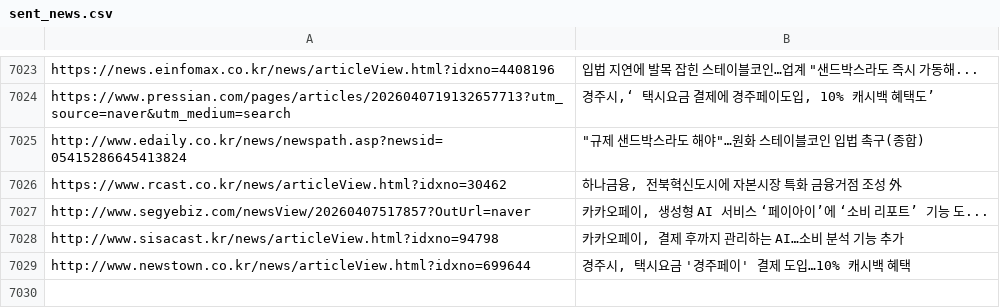
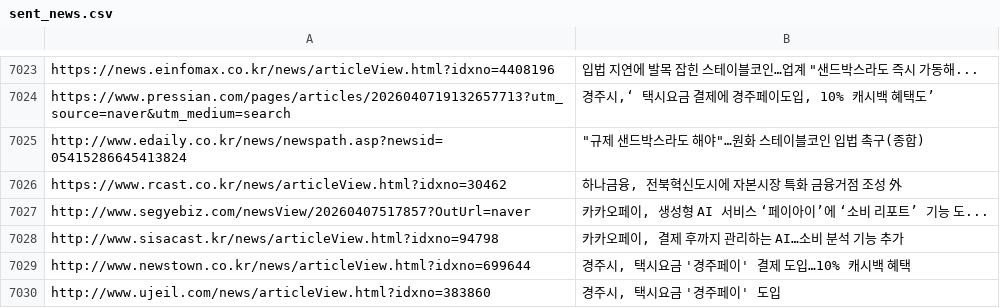
Before and after one commit to dhlee13147-lang/my-news-bot, a CSV file: sent_news.csv, drawn as a sheet; only a part is shown, gaps mark what is left out; the diff names each change by its address in the sheet, - before the commit and + after, or states it on an @@ line.

```diff
--- a/sent_news.csv
+++ b/sent_news.csv
+row 7030: http://www.ujeil.com/news/articleView.html?idxno=383860 | 경주시, 택시요금 '경주페이' 도입
```
